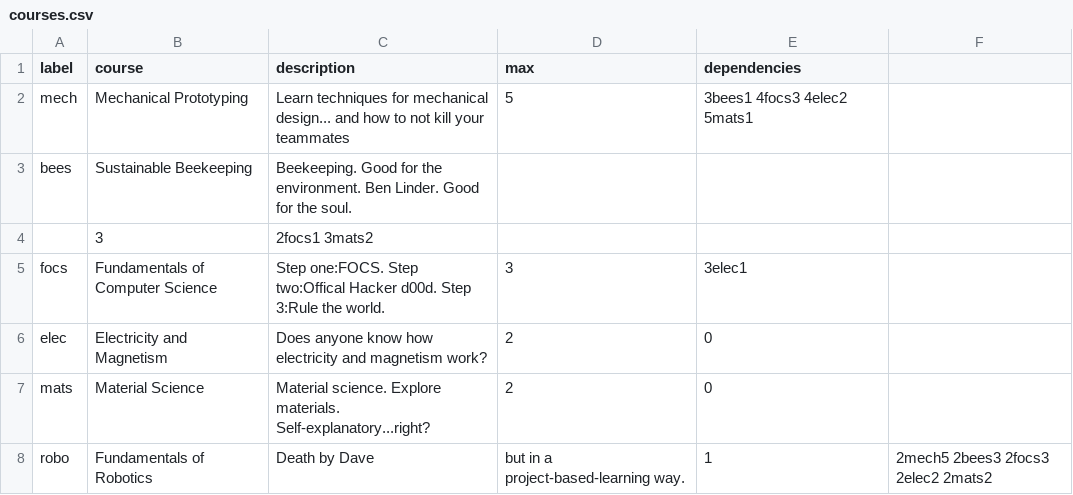
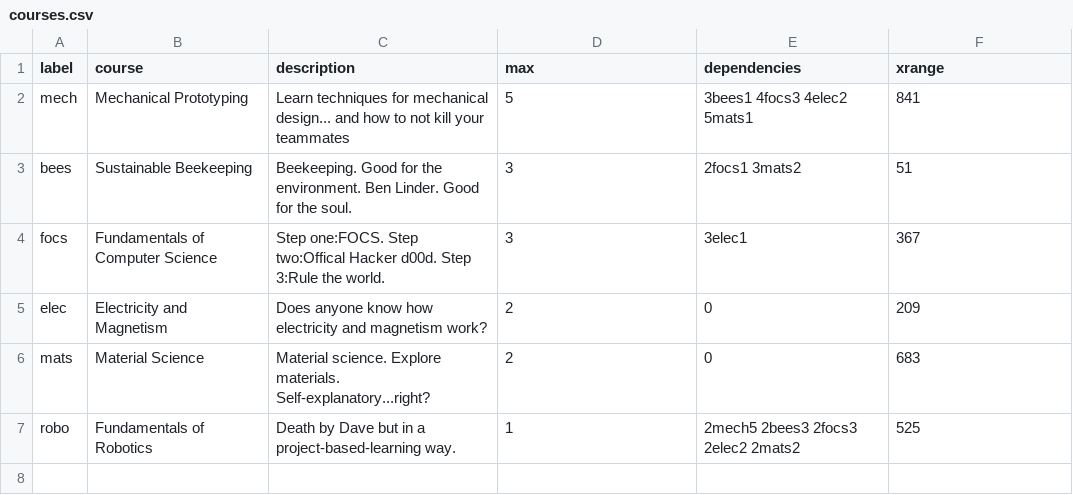
Before and after one commit to iblancett/InteractiveProgramming, a CSV file: Source/courses.csv, drawn as a sheet.

```diff
--- a/Source/courses.csv
+++ b/Source/courses.csv
@@ -1,8 +1,7 @@
-label,course,description,max,dependencies
-mech,Mechanical Prototyping,Learn techniques for mechanical design... and how to not kill your teammates,5,3bees1 4focs3 4elec2 5mats1
-bees,Sustainable Beekeeping,Beekeeping. Good for the environment. Ben Linder. Good for the soul.
-,3,2focs1 3mats2
-focs,Fundamentals of Computer Science,Step one:FOCS. Step two:Offical Hacker d00d. Step 3:Rule the world.,3,3elec1
-elec,Electricity and Magnetism,Does anyone know how electricity and magnetism work?,2,0
-mats,Material Science,Material science. Explore materials. Self-explanatory...right?,2,0
-robo,Fundamentals of Robotics,Death by Dave, but in a project-based-learning way.,1,2mech5 2bees3 2focs3 2elec2 2mats2
+label,course,description,max,dependencies,xrange
+mech,Mechanical Prototyping,Learn techniques for mechanical design... and how to not kill your teammates,5,3bees1 4focs3 4elec2 5mats1,841
+bees,Sustainable Beekeeping,Beekeeping. Good for the environment. Ben Linder. Good for the soul.,3,2focs1 3mats2,51
+focs,Fundamentals of Computer Science,Step one:FOCS. Step two:Offical Hacker d00d. Step 3:Rule the world.,3,3elec1,367
+elec,Electricity and Magnetism,Does anyone know how electricity and magnetism work?,2,0,209
+mats,Material Science,Material science. Explore materials. Self-explanatory...right?,2,0,683
+robo,Fundamentals of Robotics,Death by Dave but in a project-based-learning way.,1,2mech5 2bees3 2focs3 2elec2 2mats2,525
```
Also changed, not shown: 6 other files.
